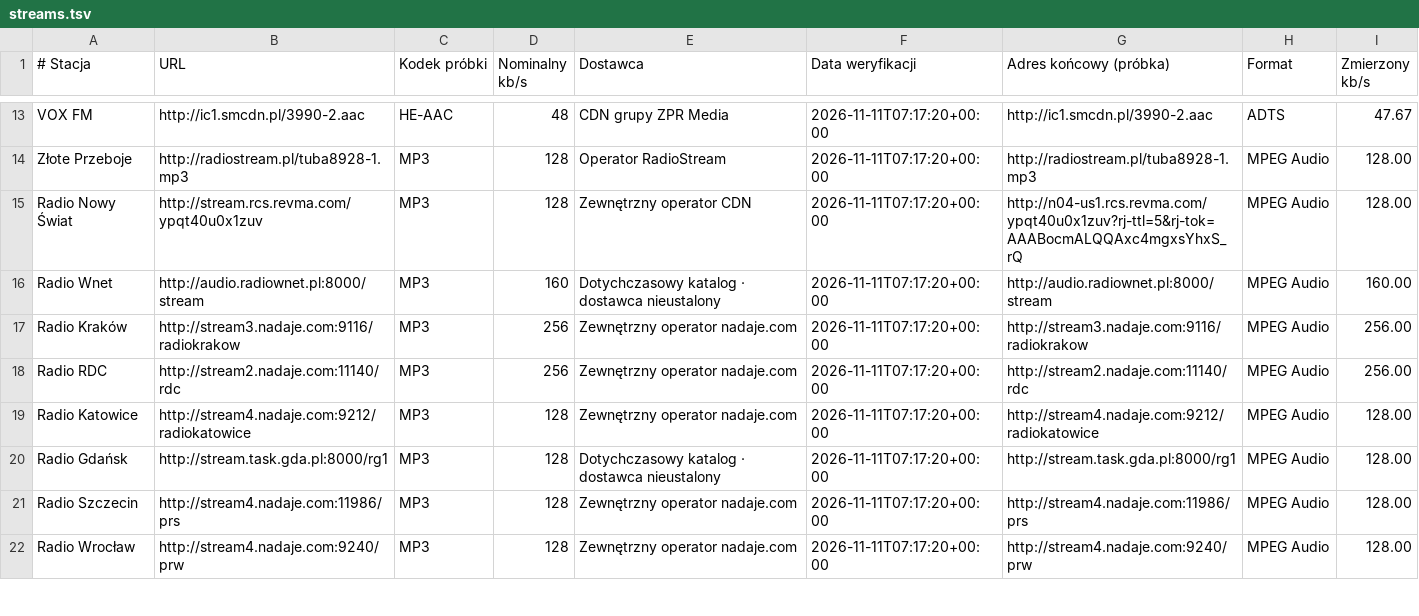
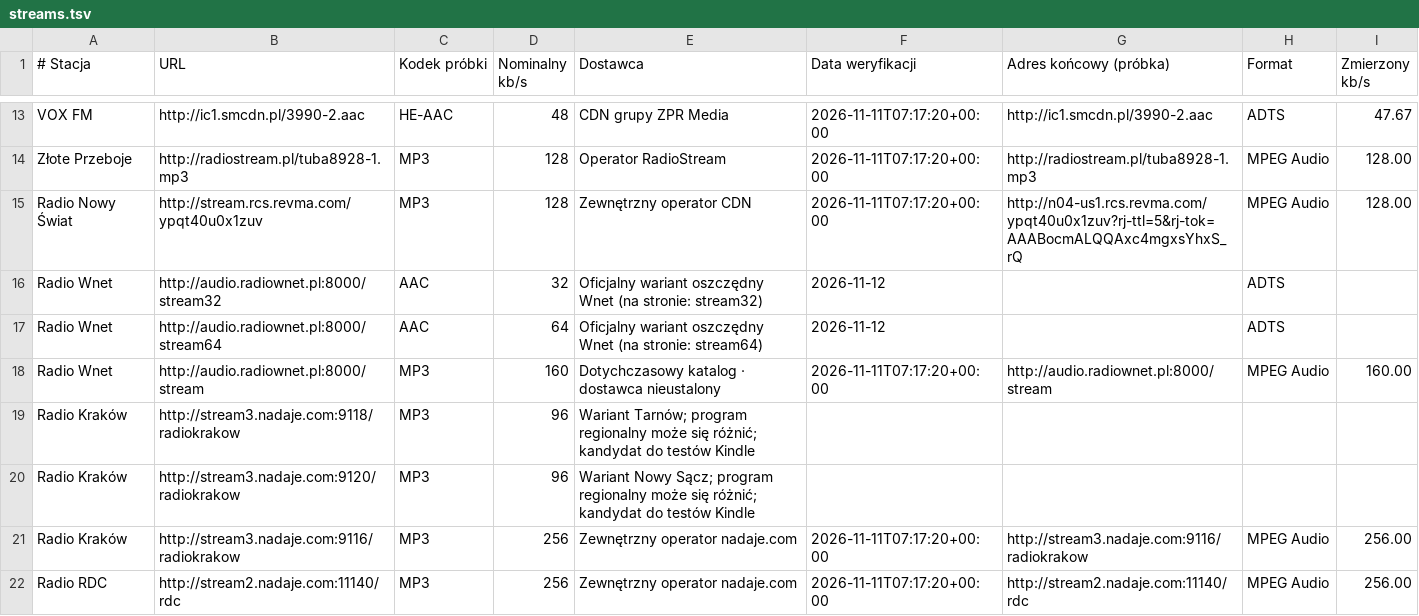
Before and after one commit to senikolo/Ispina-Lokalnie-, a TSV file: kindle-wifi/assets/ilradio_k3.koplugin/streams.tsv, drawn as a sheet; only a part is shown, gaps mark what is left out; the shorter side is filled out with more unchanged rows.

Commit message:
feat(radio): add official low-bitrate Radio Wnet and tentative regional Krakow streams

```diff
--- a/kindle-wifi/assets/ilradio_k3.koplugin/streams.tsv
+++ b/kindle-wifi/assets/ilradio_k3.koplugin/streams.tsv
@@ -15,3 +15,7 @@ Złote Przeboje	http://radiostream.pl/tuba8928-1.mp3	MP3	128	Operator RadioStrea
 Radio Nowy Świat	http://stream.rcs.revma.com/ypqt40u0x1zuv	MP3	128	Zewnętrzny operator CDN	2026-11-11T07:17:20+00:00	http://n04-us1.rcs.revma.com/ypqt40u0x1zuv?rj-ttl=5&rj-tok=AAABocmALQQAxc4mgxsYhxS_rQ	MPEG Audio	128.00
+Radio Wnet	http://audio.radiownet.pl:8000/stream32	AAC	32	Oficjalny wariant oszczędny Wnet (na stronie: stream32)	2026-11-12		ADTS	
+Radio Wnet	http://audio.radiownet.pl:8000/stream64	AAC	64	Oficjalny wariant oszczędny Wnet (na stronie: stream64)	2026-11-12		ADTS	
 Radio Wnet	http://audio.radiownet.pl:8000/stream	MP3	160	Dotychczasowy katalog · dostawca nieustalony	2026-11-11T07:17:20+00:00	http://audio.radiownet.pl:8000/stream	MPEG Audio	160.00
+Radio Kraków	http://stream3.nadaje.com:9118/radiokrakow	MP3	96	Wariant Tarnów; program regionalny może się różnić; kandydat do testów Kindle				
+Radio Kraków	http://stream3.nadaje.com:9120/radiokrakow	MP3	96	Wariant Nowy Sącz; program regionalny może się różnić; kandydat do testów Kindle				
 Radio Kraków	http://stream3.nadaje.com:9116/radiokrakow	MP3	256	Zewnętrzny operator nadaje.com	2026-11-11T07:17:20+00:00	http://stream3.nadaje.com:9116/radiokrakow	MPEG Audio	256.00
```
